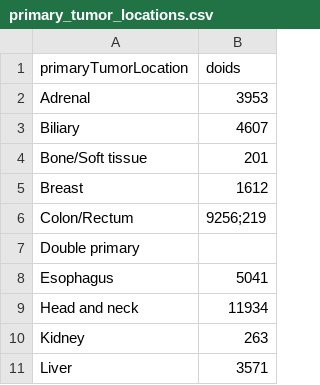
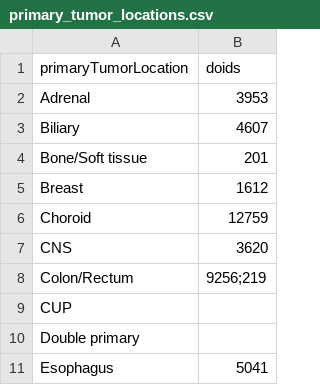
Before and after one commit to hartwigmedical/hmftools, a CSV file: actionability-analyzer/src/main/resources/primary_tumor_locations.csv, drawn as a sheet; only a part is shown; the shorter side is filled out with more unchanged rows.

Commit message:
add additional tumor location doids and make test less strict

```diff
--- a/actionability-analyzer/src/main/resources/primary_tumor_locations.csv
+++ b/actionability-analyzer/src/main/resources/primary_tumor_locations.csv
@@ -5,3 +5,6 @@ Bone/Soft tissue,201
 Breast,1612
+Choroid,12759
+CNS,3620
 Colon/Rectum,9256;219
+CUP,
 Double primary,
```
Also changed, not shown: 1 other file.
